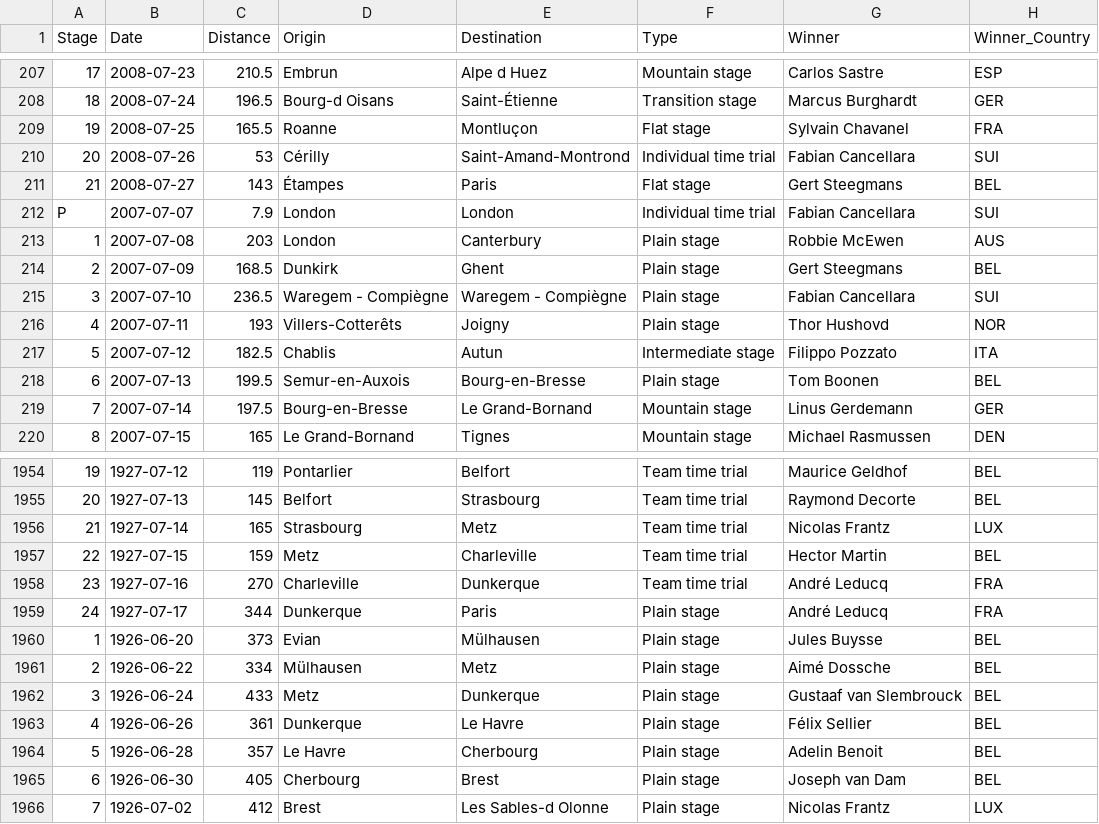
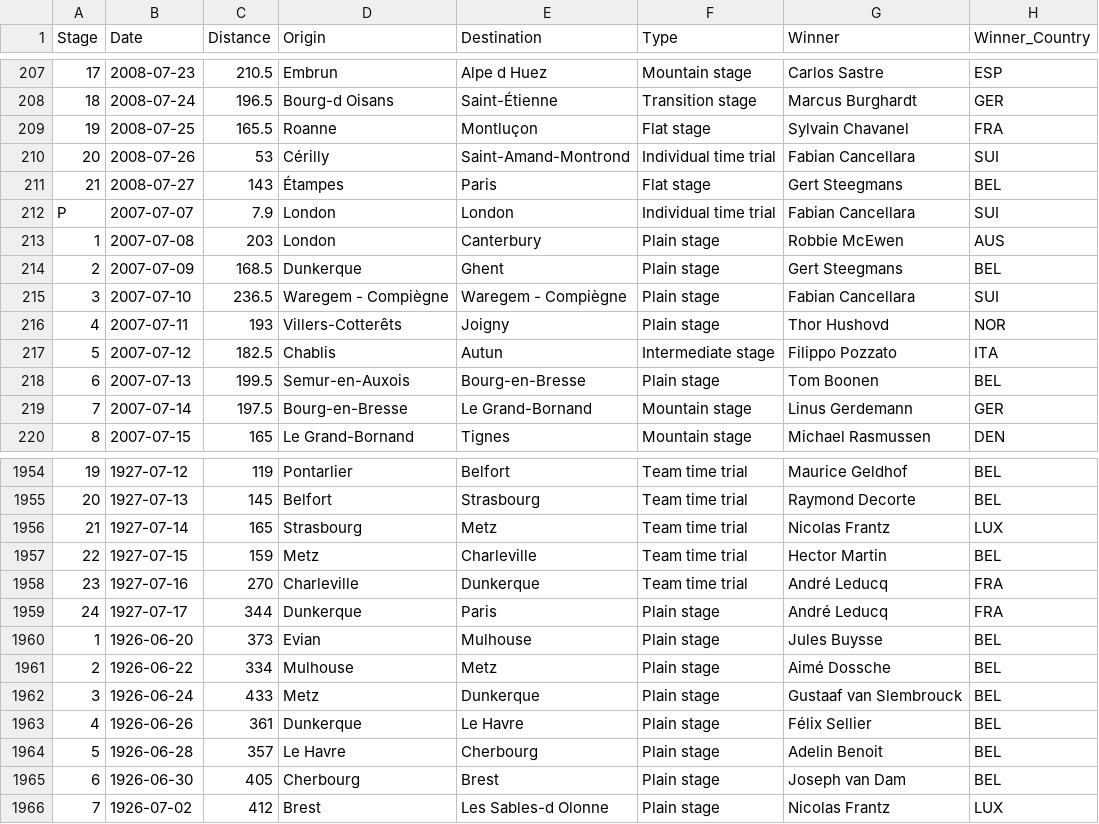
Before and after one commit to Microraptorr/INF552project, a CSV file: TDF_data/stages_general.csv, drawn as a sheet; only a part is shown, gaps mark what is left out; the diff covers the shown part only; the diff names each change by its address in the sheet, - before the commit and + after, or states it on an @@ line.

```diff
--- a/TDF_data/stages_general.csv
+++ b/TDF_data/stages_general.csv
-D214 (Origin): Dunkirk
+D214 (Origin): Dunkerque
-E1960 (Destination): Mülhausen
+E1960 (Destination): Mulhouse
-D1961 (Origin): Mülhausen
+D1961 (Origin): Mulhouse
```
Also changed, not shown: 10 edited cells elsewhere in this file, TDF_data/cities_with_coordinates.csv, 2 other files.
